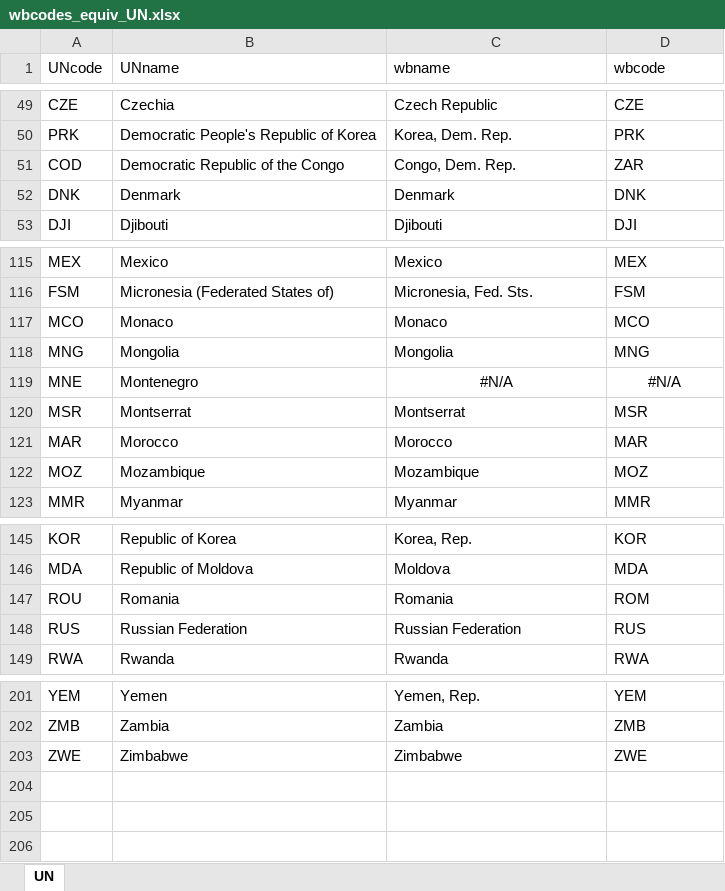
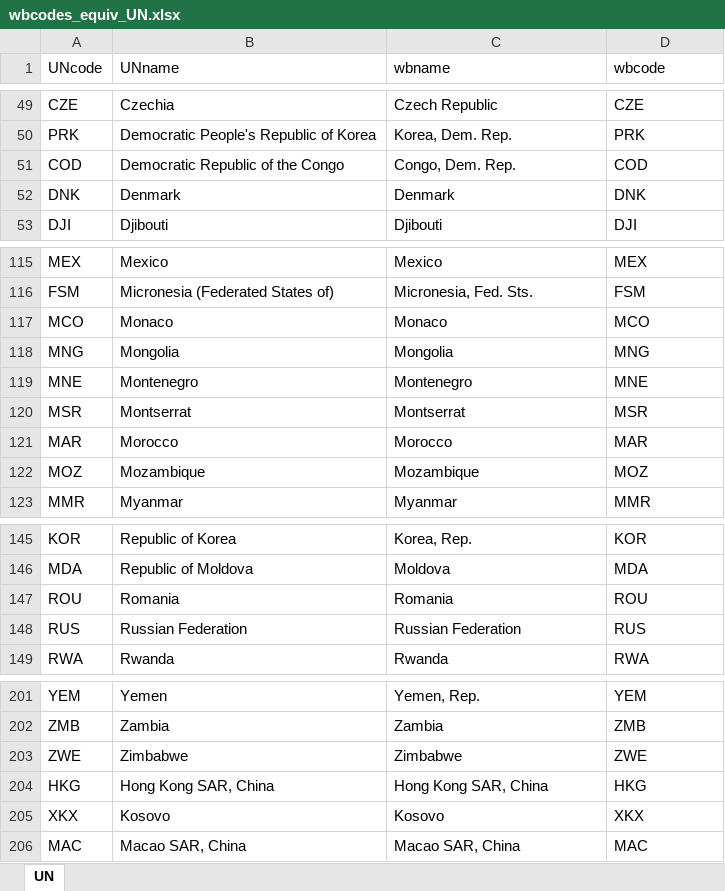
Before and after one commit to Queeno11/Data-Portal-Brief-Generator, an Excel workbook: Data/Data_Raw/Country codes & metadata/wbcodes_equiv_UN.xlsx, sheet UN, drawn as a sheet; only a part is shown, gaps mark what is left out; values as stored, in another font and other column widths than the file's, no borders; the diff names each change by its address in the sheet, - before the commit and + after, or states it on an @@ line.

```diff
--- a/Data/Data_Raw/Country codes & metadata/wbcodes_equiv_UN.xlsx (sheet UN)
+++ b/Data/Data_Raw/Country codes & metadata/wbcodes_equiv_UN.xlsx (sheet UN)
-D51 (wbcode): ZAR
+D51 (wbcode): COD
-C119 (wbname): #N/A
+C119 (wbname): Montenegro
-C119:D119 alignment: center
+C119:D119 alignment: left
-D119 (wbcode): #N/A
+D119 (wbcode): MNE
-D147 (wbcode): ROM
+D147 (wbcode): ROU
+row 204: HKG | Hong Kong SAR, China | Hong Kong SAR, China | HKG
+row 205: XKX | Kosovo | Kosovo | XKX
+row 206: MAC | Macao SAR, China | Macao SAR, China | MAC
```
Also changed, not shown: Data/Data_Raw/Country codes & metadata/wbcodes.xlsx, Data/Data_Raw/Country codes & metadata/wbcodes_equiv_unesco.xlsx, 10 other files.
